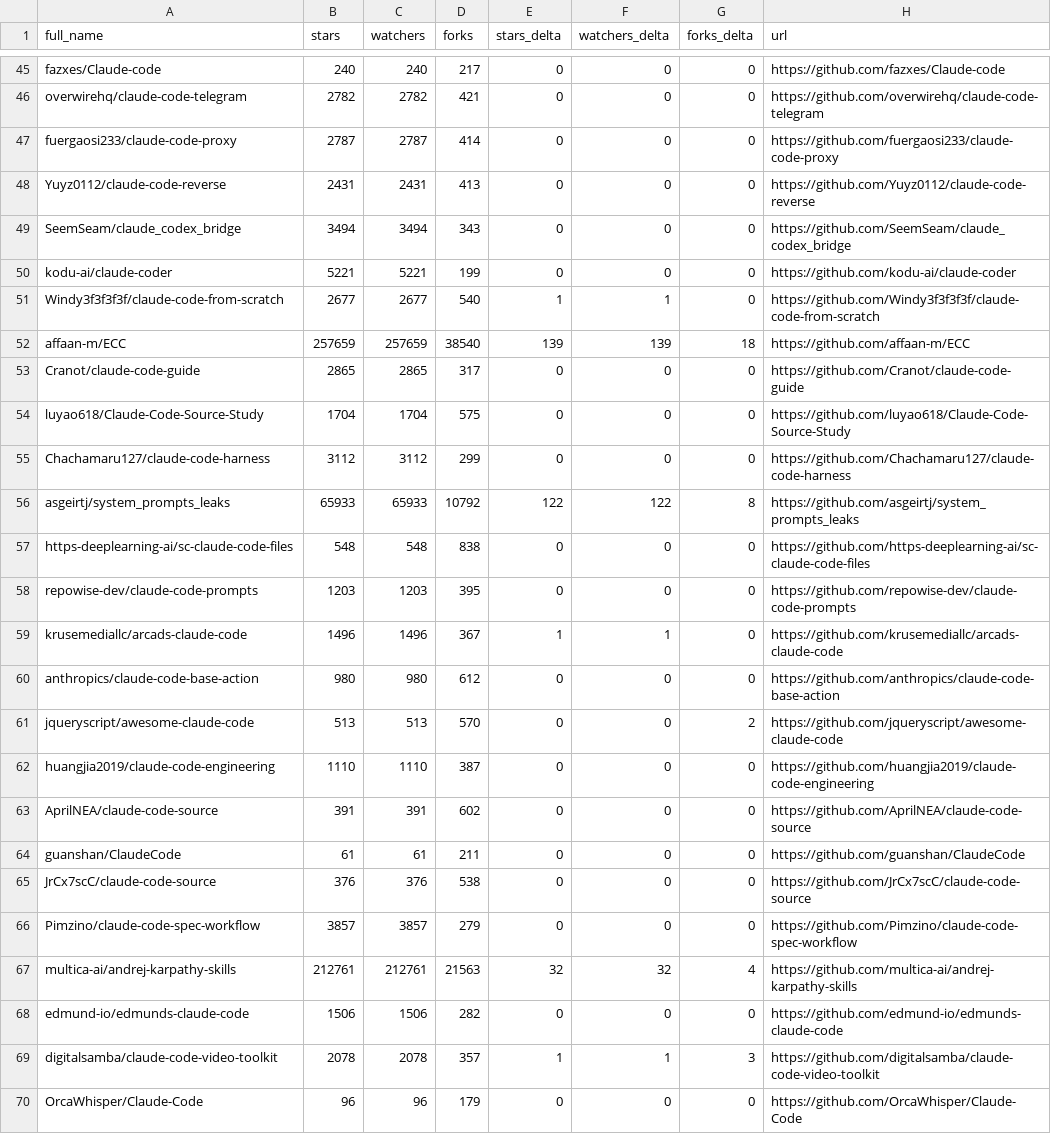
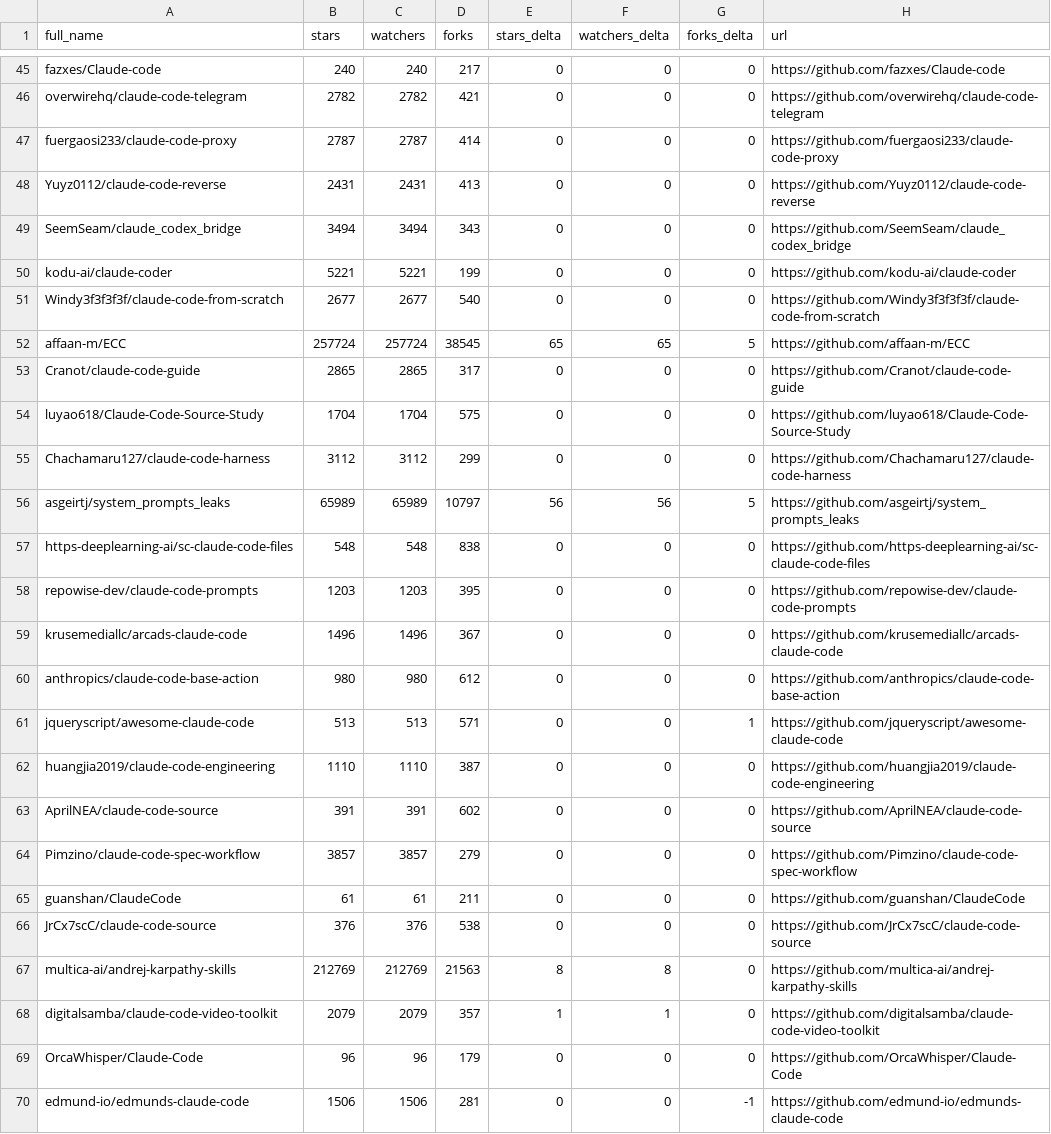
Before and after one commit to ashishachopra/Claude-CodeSkills, a CSV file: data/repo-ticker.csv, drawn as a sheet; only a part is shown, gaps mark what is left out; the diff covers the shown part only.

```diff
--- a/data/repo-ticker.csv
+++ b/data/repo-ticker.csv
@@ -50,4 +50,4 @@ SeemSeam/claude_codex_bridge,3494,3494,343,0,0,0,https://github.com/SeemSeam/cla
 kodu-ai/claude-coder,5221,5221,199,0,0,0,https://github.com/kodu-ai/claude-coder
-Windy3f3f3f3f/claude-code-from-scratch,2677,2677,540,1,1,0,https://github.com/Windy3f3f3f3f/claude-code-from-scratch
-affaan-m/ECC,257659,257659,38540,139,139,18,https://github.com/affaan-m/ECC
+Windy3f3f3f3f/claude-code-from-scratch,2677,2677,540,0,0,0,https://github.com/Windy3f3f3f3f/claude-code-from-scratch
+affaan-m/ECC,257724,257724,38545,65,65,5,https://github.com/affaan-m/ECC
 Cranot/claude-code-guide,2865,2865,317,0,0,0,https://github.com/Cranot/claude-code-guide
@@ -55,16 +55,16 @@ luyao618/Claude-Code-Source-Study,1704,1704,575,0,0,0,https://github.com/luyao61
 Chachamaru127/claude-code-harness,3112,3112,299,0,0,0,https://github.com/Chachamaru127/claude-code-harness
-asgeirtj/system_prompts_leaks,65933,65933,10792,122,122,8,https://github.com/asgeirtj/system_prompts_leaks
+asgeirtj/system_prompts_leaks,65989,65989,10797,56,56,5,https://github.com/asgeirtj/system_prompts_leaks
 https-deeplearning-ai/sc-claude-code-files,548,548,838,0,0,0,https://github.com/https-deeplearning-ai/sc-claude-code-files
 repowise-dev/claude-code-prompts,1203,1203,395,0,0,0,https://github.com/repowise-dev/claude-code-prompts
-krusemediallc/arcads-claude-code,1496,1496,367,1,1,0,https://github.com/krusemediallc/arcads-claude-code
+krusemediallc/arcads-claude-code,1496,1496,367,0,0,0,https://github.com/krusemediallc/arcads-claude-code
 anthropics/claude-code-base-action,980,980,612,0,0,0,https://github.com/anthropics/claude-code-base-action
-jqueryscript/awesome-claude-code,513,513,570,0,0,2,https://github.com/jqueryscript/awesome-claude-code
+jqueryscript/awesome-claude-code,513,513,571,0,0,1,https://github.com/jqueryscript/awesome-claude-code
 huangjia2019/claude-code-engineering,1110,1110,387,0,0,0,https://github.com/huangjia2019/claude-code-engineering
 AprilNEA/claude-code-source,391,391,602,0,0,0,https://github.com/AprilNEA/claude-code-source
+Pimzino/claude-code-spec-workflow,3857,3857,279,0,0,0,https://github.com/Pimzino/claude-code-spec-workflow
 guanshan/ClaudeCode,61,61,211,0,0,0,https://github.com/guanshan/ClaudeCode
 JrCx7scC/claude-code-source,376,376,538,0,0,0,https://github.com/JrCx7scC/claude-code-source
-Pimzino/claude-code-spec-workflow,3857,3857,279,0,0,0,https://github.com/Pimzino/claude-code-spec-workflow
-multica-ai/andrej-karpathy-skills,212761,212761,21563,32,32,4,https://github.com/multica-ai/andrej-karpathy-skills
-edmund-io/edmunds-claude-code,1506,1506,282,0,0,0,https://github.com/edmund-io/edmunds-claude-code
-digitalsamba/claude-code-video-toolkit,2078,2078,357,1,1,3,https://github.com/digitalsamba/claude-code-video-toolkit
+multica-ai/andrej-karpathy-skills,212769,212769,21563,8,8,0,https://github.com/multica-ai/andrej-karpathy-skills
+digitalsamba/claude-code-video-toolkit,2079,2079,357,1,1,0,https://github.com/digitalsamba/claude-code-video-toolkit
 OrcaWhisper/Claude-Code,96,96,179,0,0,0,https://github.com/OrcaWhisper/Claude-Code
+edmund-io/edmunds-claude-code,1506,1506,281,0,0,-1,https://github.com/edmund-io/edmunds-claude-code
```
Also changed, not shown: 3 added rows, 3 removed rows, 1 moved row and 92 edited cells elsewhere in this file, 2 other files.
